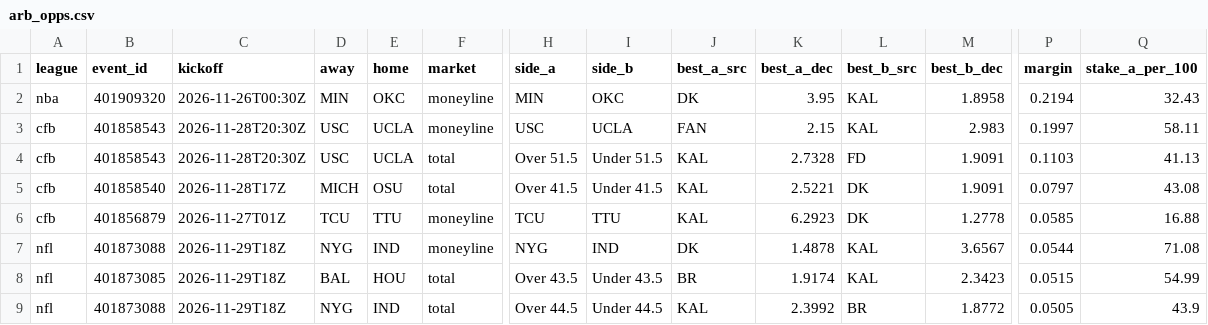
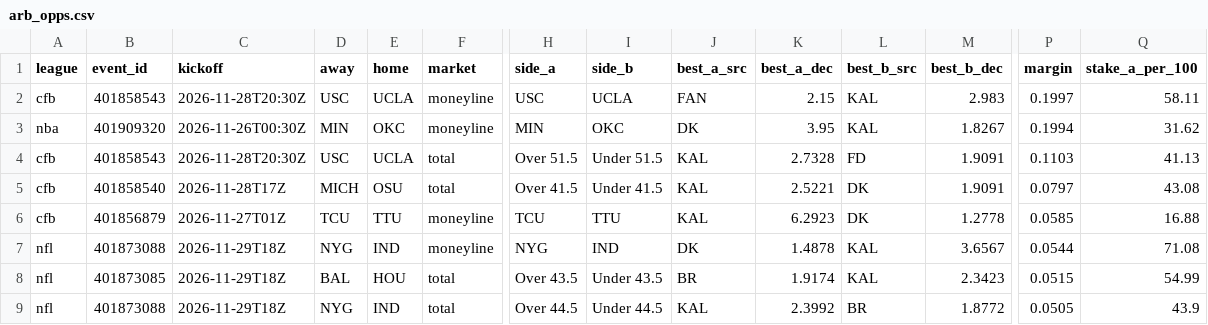
Before and after one commit to 3GO-47/rainman, a CSV file: data/processed/arb_opps.csv, drawn as a sheet; only a part is shown, gaps mark what is left out; removed rows and columns are numbered as before the commit, all else as after; rows hold the shown columns only; the diff names each change by its address in the sheet, - before the commit and + after, or states it on an @@ line.

```diff
--- a/data/processed/arb_opps.csv
+++ b/data/processed/arb_opps.csv
-row 2: nba | 401909320 | 2026-11-26T00:30Z | MIN | OKC | moneyline | MIN | OKC | DK | 3.95 | KAL | 1.8958 | 0.2194 | 32.43
+row 3: nba | 401909320 | 2026-11-26T00:30Z | MIN | OKC | moneyline | MIN | OKC | DK | 3.95 | KAL | 1.8267 | 0.1994 | 31.62
```
Also changed, not shown: data/processed/arb_board.csv, data/processed/ev_opps.csv, 33 other files.
